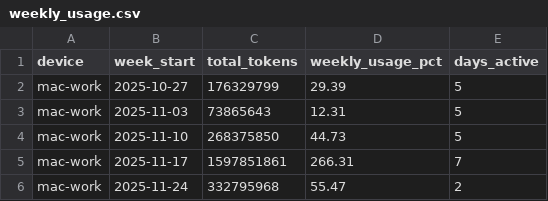
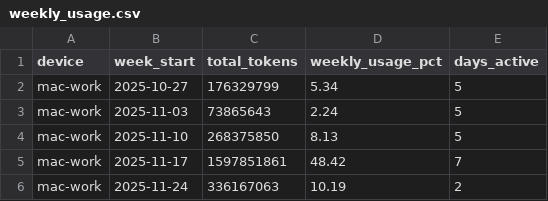
Before and after one commit to koreahong/claude-session-dashboard, a CSV file: data/mac-work/weekly_usage.csv, drawn as a sheet.

```diff
--- a/data/mac-work/weekly_usage.csv
+++ b/data/mac-work/weekly_usage.csv
@@ -1,6 +1,6 @@
 device,week_start,total_tokens,weekly_usage_pct,days_active
-mac-work,2025-10-27,176329799,29.39,5
-mac-work,2025-11-03,73865643,12.31,5
-mac-work,2025-11-10,268375850,44.73,5
-mac-work,2025-11-17,1597851861,266.31,7
-mac-work,2025-11-24,332795968,55.47,2
+mac-work,2025-10-27,176329799,5.34,5
+mac-work,2025-11-03,73865643,2.24,5
+mac-work,2025-11-10,268375850,8.13,5
+mac-work,2025-11-17,1597851861,48.42,7
+mac-work,2025-11-24,336167063,10.19,2
```
Also changed, not shown: data/mac-work/session_usage.csv, output/all_sessions.csv, 3 other files.
